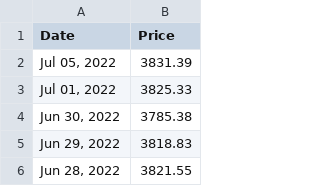
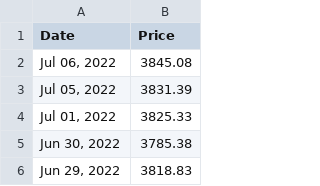
Before and after one commit to laps-odoo/test, a CSV file: S&P500_close_prices_20000104-20220705.csv, drawn as a sheet; only a part is shown; the shorter side is filled out with more unchanged rows.

```diff
--- a/S&P500_close_prices_20000104-20220705.csv
+++ b/S&P500_close_prices_20000104-20220705.csv
@@ -1,2 +1,3 @@
 Date,Price
+"Jul 06, 2022",3845.08
 "Jul 05, 2022",3831.39
```
Also changed, not shown: 3 other files.
